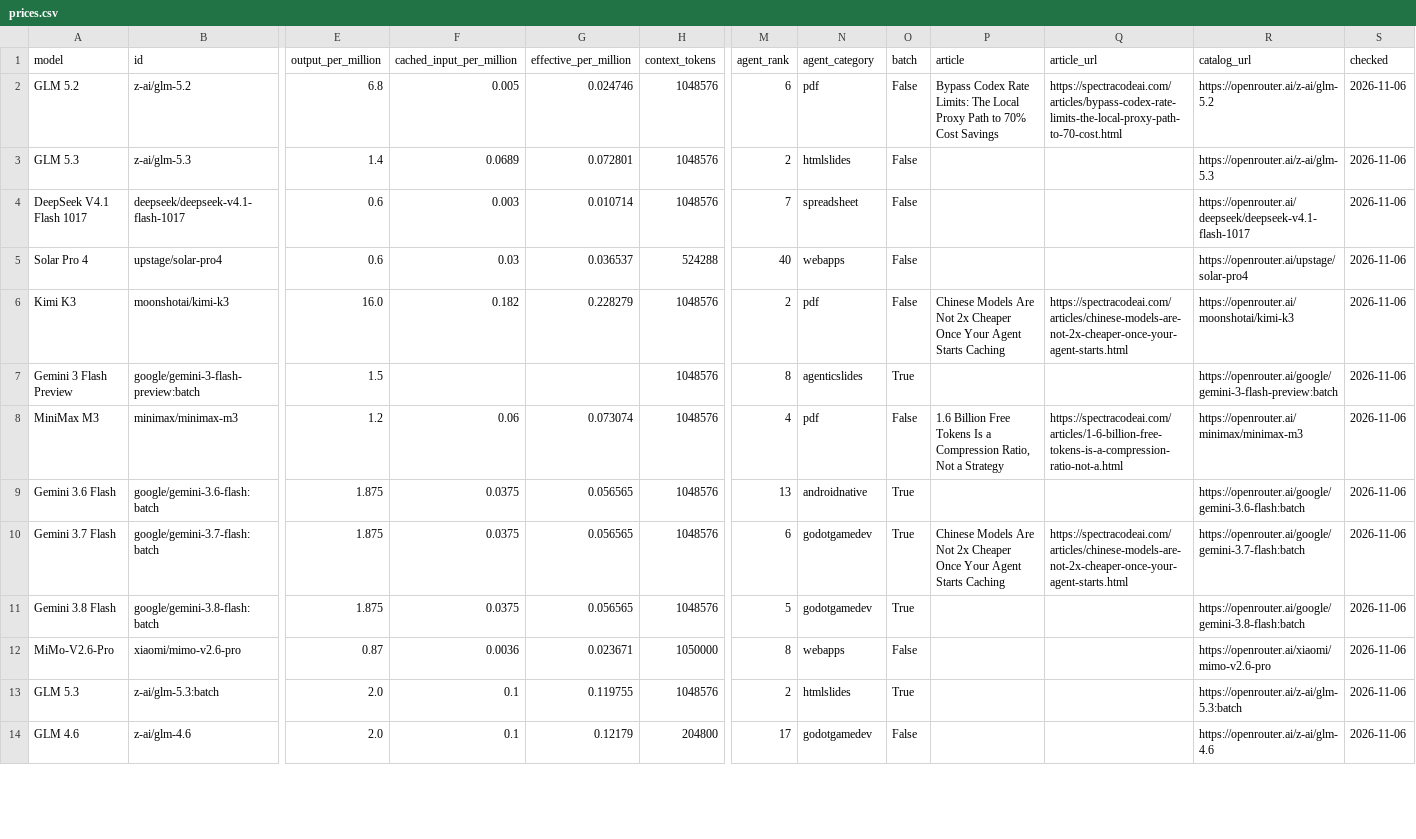
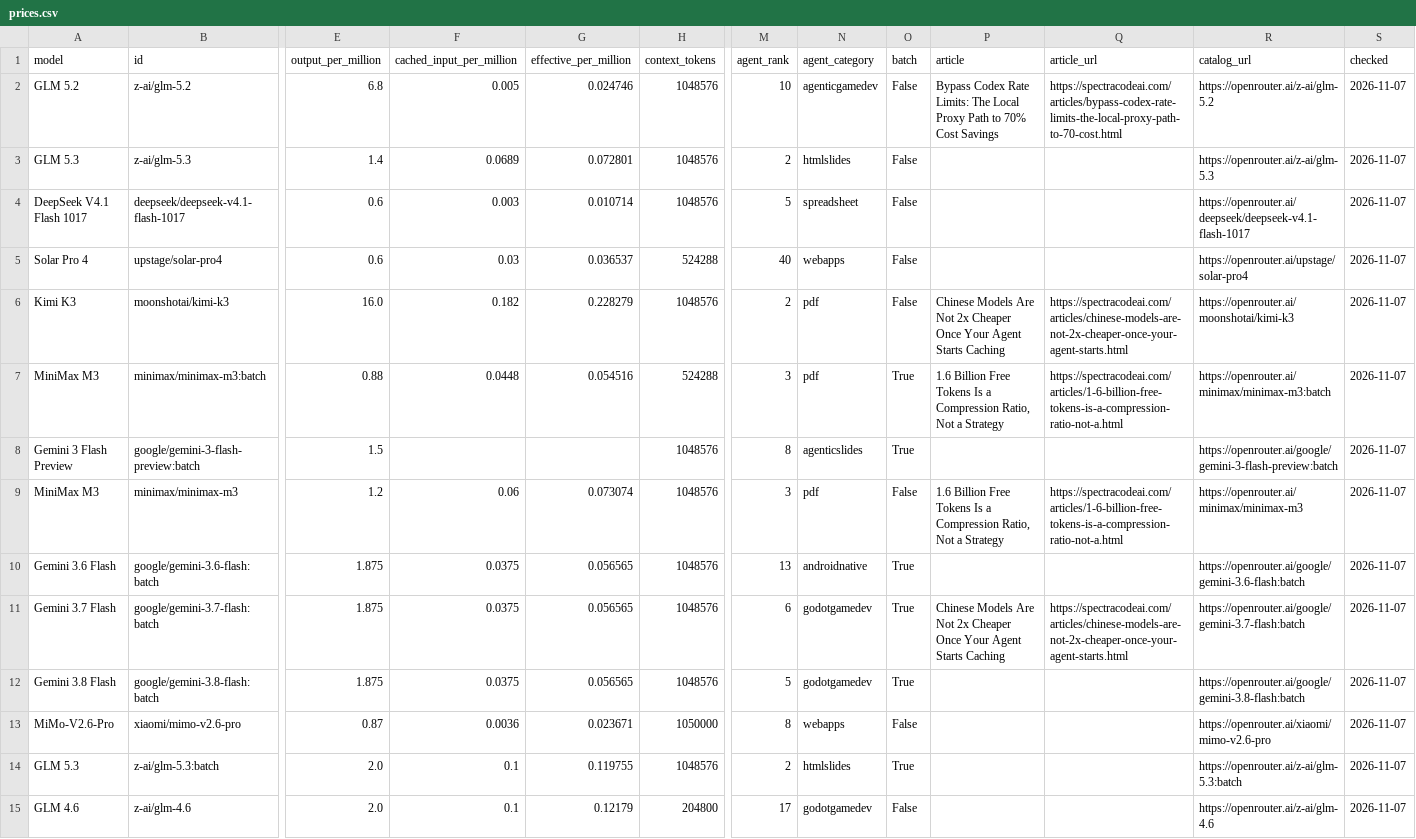
Before and after one commit to xyzs996/llm-api-pricing, a CSV file: data/prices.csv, drawn as a sheet; only a part is shown, gaps mark what is left out; addresses are those after the commit; rows hold the shown columns only; the diff covers the shown part only; the diff names each change by its address in the sheet, - before the commit and + after, or states it on an @@ line.

Commit message:
64 field notes on AI coding agents — +0 ~23 -0 files

```diff
--- a/data/prices.csv
+++ b/data/prices.csv
-M2 (agent_rank): 6
+M2 (agent_rank): 10
-N2 (agent_category): pdf
+N2 (agent_category): agenticgamedev
-S2:S6 (checked): 2026-11-06
+S2:S6 (checked): 2026-11-07
-M4 (agent_rank): 7
+M4 (agent_rank): 5
+row 7: MiniMax M3 | minimax/minimax-m3:batch | 0.88 | 0.0448 | 0.054516 | 524288 | 3 | pdf | True | 1.6 Billion Free Tokens Is a Compression Ratio, Not a Strategy | https://spectracodeai.com/articles/1-6-billion-free-tokens-is-a-compression-ratio-not-a.html | https://openrouter.ai/minimax/minimax-m3:batch | 2026-11-07
-S8:S15 (checked): 2026-11-06
+S8:S15 (checked): 2026-11-07
-M9 (agent_rank): 4
+M9 (agent_rank): 3
```
Also changed, not shown: 1 added row, 1 removed row and 85 edited cells elsewhere in this file, prices.csv, 21 other files.
